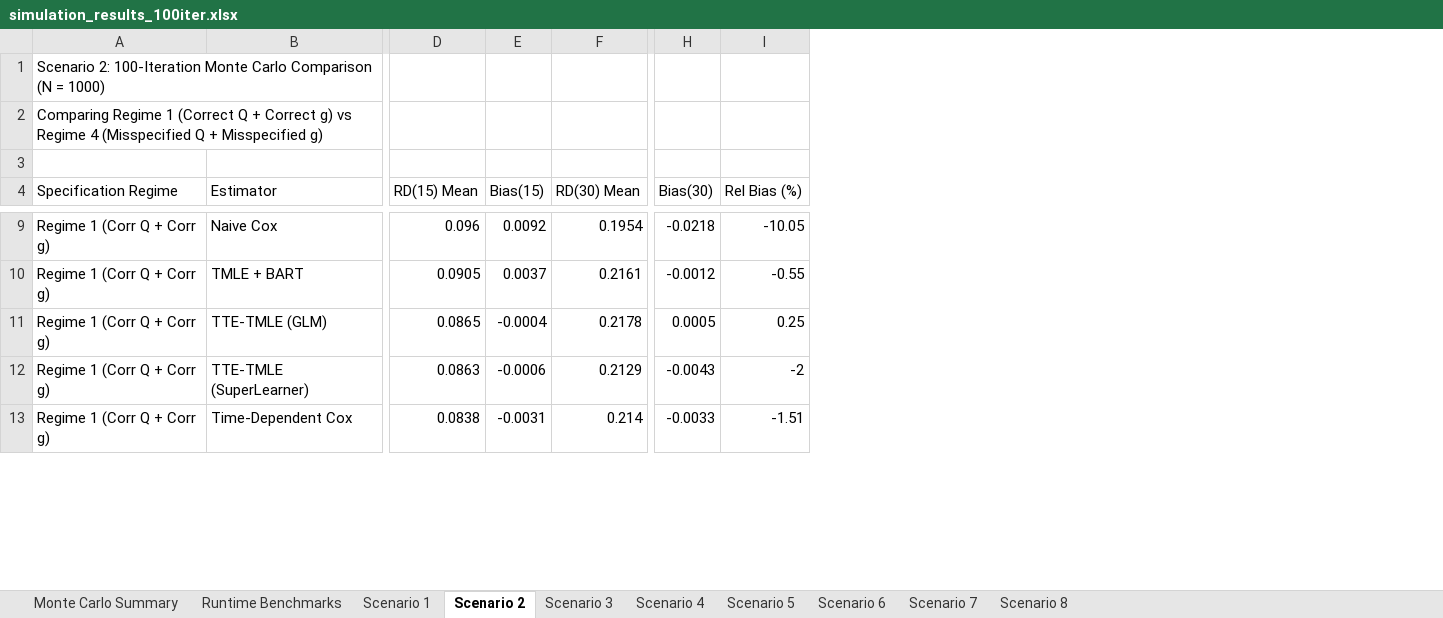
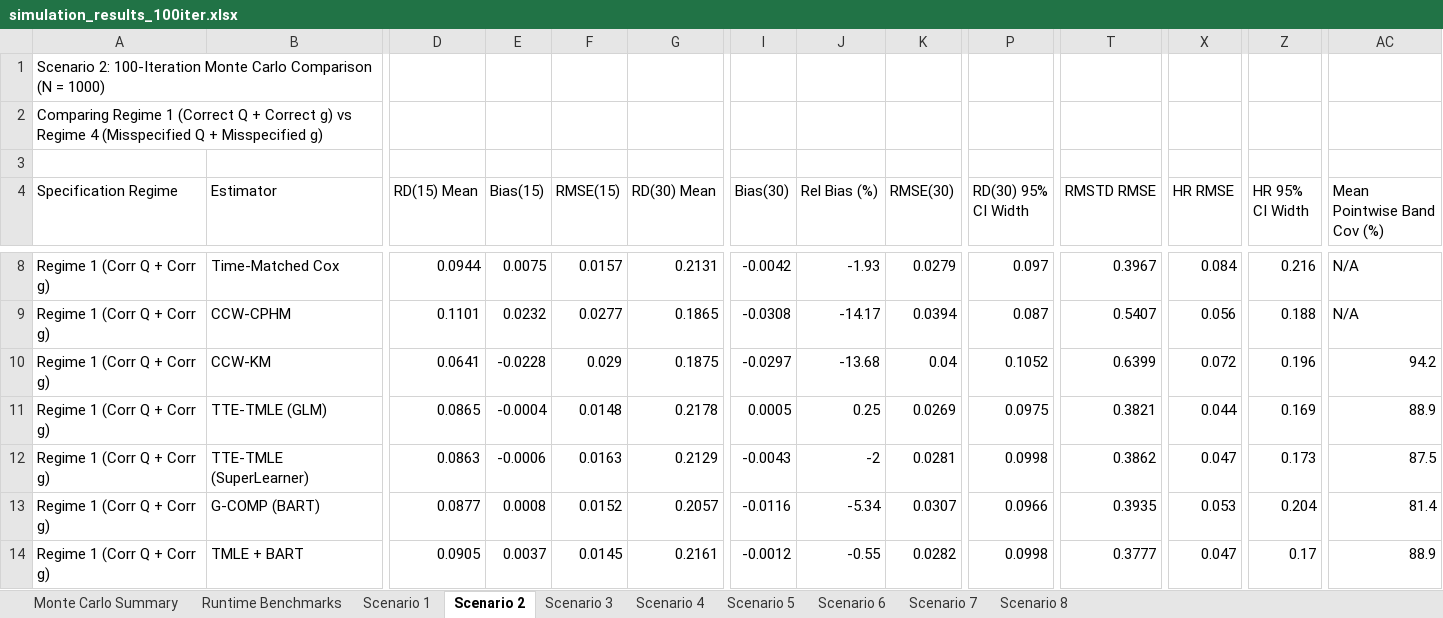
Before and after one commit to twj8CDC/tmle_tte, an Excel workbook: sim/simulation_results_100iter.xlsx, sheet Scenario 2, drawn as a sheet; only a part is shown, gaps mark what is left out; values as stored, in another font and other column widths than the file's, no cell formats; removed rows and columns are numbered as before the commit, all else as after; rows hold the shown columns only; the diff covers the shown part only; the diff names each change by its address in the sheet, - before the commit and + after, or states it on an @@ line.

Commit message:
First set of simulations are good, commit before re-rewrite of bart from r to python

```diff
--- a/sim/simulation_results_100iter.xlsx (sheet Scenario 2)
+++ b/sim/simulation_results_100iter.xlsx (sheet Scenario 2)
+column F (RMSE(15)), rows 8-9: 0.0157 | 0.0277; rows 11-12: 0.0148 | 0.0163
+column K (RMSE(30)), rows 8-9: 0.0279 | 0.0394; rows 11-12: 0.0269 | 0.0281
+column P (RD(30) 95% CI Width), rows 8-9: 0.097 | 0.087; rows 11-12: 0.0975 | 0.0998
+column T (RMSTD RMSE), rows 8-9: 0.3967 | 0.5407; rows 11-12: 0.3821 | 0.3862
+column X (HR RMSE), rows 8-9: 0.084 | 0.056; rows 11-12: 0.044 | 0.047
+column Z (HR 95% CI Width), rows 8-9: 0.216 | 0.188; rows 11-12: 0.169 | 0.173
+column AC (Mean Pointwise Band Cov (%)), rows 8-9: N/A | N/A; rows 11-12: 88.9 | 87.5
-B8 (Estimator): Naive Cox
+B8 (Estimator): Time-Matched Cox
-D8 (RD(15) Mean): 0.096
+D8 (RD(15) Mean): 0.0944
-E8 (Bias(15)): 0.0092
+E8 (Bias(15)): 0.0075
-G8 (RD(30) Mean): 0.1954
+G8 (RD(30) Mean): 0.2131
-I8 (Bias(30)): -0.0218
+I8 (Bias(30)): -0.0042
-J8 (Rel Bias (%)): -10.05
+J8 (Rel Bias (%)): -1.93
-B9 (Estimator): TMLE + BART
+B9 (Estimator): CCW-CPHM
-D9 (RD(15) Mean): 0.0905
+D9 (RD(15) Mean): 0.1101
-E9 (Bias(15)): 0.0037
+E9 (Bias(15)): 0.0232
-G9 (RD(30) Mean): 0.2161
+G9 (RD(30) Mean): 0.1865
-I9 (Bias(30)): -0.0012
+I9 (Bias(30)): -0.0308
-J9 (Rel Bias (%)): -0.55
+J9 (Rel Bias (%)): -14.17
+row 10: Regime 1 (Corr Q + Corr g) | CCW-KM | 0.0641 | -0.0228 | 0.029 | 0.1875 | -0.0297 | -13.68 | 0.04 | 0.1052 | 0.6399 | 0.072 | 0.196 | 94.2
-row 13: Regime 1 (Corr Q + Corr g) | Time-Dependent Cox | 0.0838 | -0.0031 | 0.214 | -0.0033 | -1.51
@@ row 7 moved to row 13: Regime 1 (Corr Q + Corr g) @@
+row 14: Regime 1 (Corr Q + Corr g) | TMLE + BART | 0.0905 | 0.0037 | 0.0145 | 0.2161 | -0.0012 | -0.55 | 0.0282 | 0.0998 | 0.3777 | 0.047 | 0.17 | 88.9
```
Also changed, not shown: 3 added rows, 2 removed rows, 2 moved rows and 94 edited cells elsewhere in this sheet, sheet Monte Carlo Summary, sheet Scenario 4, sheet Scenario 8, sheet Scenario 5, sheet Scenario 3, sheet Scenario 1, 3 more sheets, cell formats, 20 other files.
